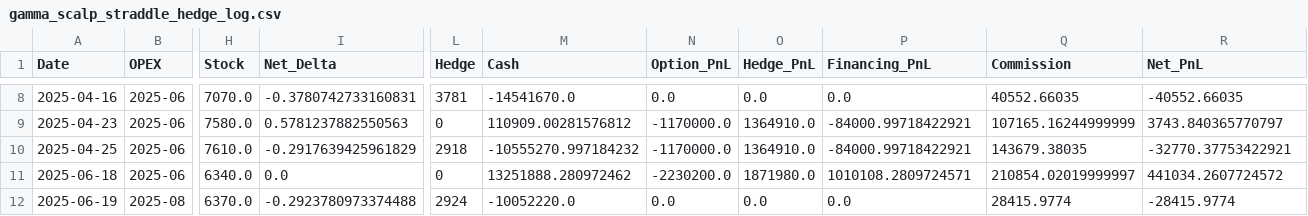
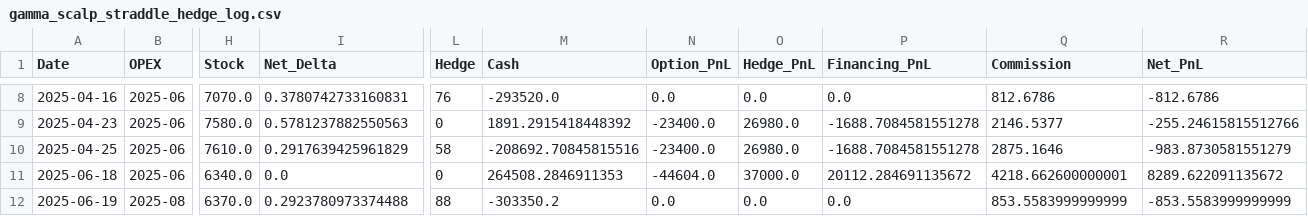
Before and after one commit to daniloor/tesis-mfin, a CSV file: backtesting/results/gamma_scalp_straddle_hedge_log.csv, drawn as a sheet; only a part is shown, gaps mark what is left out; the diff covers the shown part only; the diff names each change by its address in the sheet, - before the commit and + after, or states it on an @@ line.

```diff
--- a/backtesting/results/gamma_scalp_straddle_hedge_log.csv
+++ b/backtesting/results/gamma_scalp_straddle_hedge_log.csv
-I8 (Net_Delta): -0.3780742733160831
+I8 (Net_Delta): 0.3780742733160831
-L8 (Hedge): 3781
+L8 (Hedge): 76
-M8 (Cash): -14541670.0
+M8 (Cash): -293520.0
-Q8 (Commission): 40552.66035
+Q8 (Commission): 812.6786
-R8 (Net_PnL): -40552.66035
+R8 (Net_PnL): -812.6786
-M9 (Cash): 110909.00281576812
+M9 (Cash): 1891.2915418448392
-N9:N10 (Option_PnL): -1170000.0
+N9:N10 (Option_PnL): -23400.0
-O9:O10 (Hedge_PnL): 1364910.0
+O9:O10 (Hedge_PnL): 26980.0
-P9:P10 (Financing_PnL): -84000.99718422921
+P9:P10 (Financing_PnL): -1688.7084581551278
-Q9 (Commission): 107165.16244999999
+Q9 (Commission): 2146.5377
-R9 (Net_PnL): 3743.840365770797
+R9 (Net_PnL): -255.24615815512766
-I10 (Net_Delta): -0.2917639425961829
+I10 (Net_Delta): 0.2917639425961829
-L10 (Hedge): 2918
+L10 (Hedge): 58
-M10 (Cash): -10555270.997184232
+M10 (Cash): -208692.70845815516
-Q10 (Commission): 143679.38035
+Q10 (Commission): 2875.1646
-R10 (Net_PnL): -32770.37753422921
+R10 (Net_PnL): -983.8730581551279
-M11 (Cash): 13251888.280972462
+M11 (Cash): 264508.2846911353
-N11 (Option_PnL): -2230200.0
+N11 (Option_PnL): -44604.0
-O11 (Hedge_PnL): 1871980.0
+O11 (Hedge_PnL): 37000.0
-P11 (Financing_PnL): 1010108.2809724571
+P11 (Financing_PnL): 20112.284691135672
-Q11 (Commission): 210854.02019999997
+Q11 (Commission): 4218.662600000001
-R11 (Net_PnL): 441034.2607724572
+R11 (Net_PnL): 8289.622091135672
-I12 (Net_Delta): -0.2923780973374488
+I12 (Net_Delta): 0.2923780973374488
-L12 (Hedge): 2924
+L12 (Hedge): 88
-M12 (Cash): -10052220.0
+M12 (Cash): -303350.2
-Q12 (Commission): 28415.9774
+Q12 (Commission): 853.5583999999999
-R12 (Net_PnL): -28415.9774
+R12 (Net_PnL): -853.5583999999999
```
Also changed, not shown: 130 edited cells elsewhere in this file, backtesting/results/gamma_scalp_baseline.csv, backtesting/results/gamma_scalp_call_hedge_log.csv, 11 other files.
